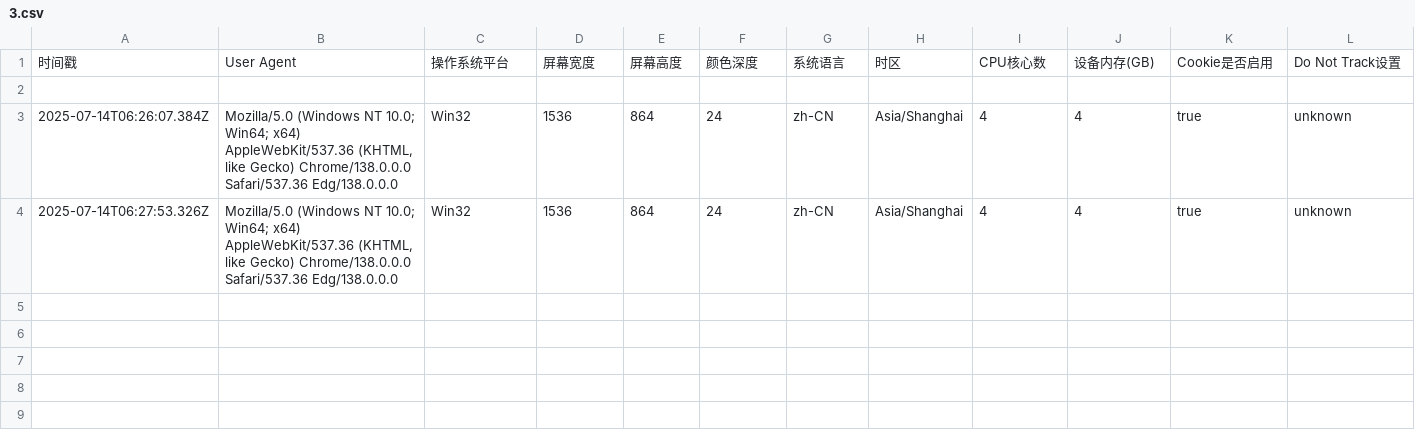
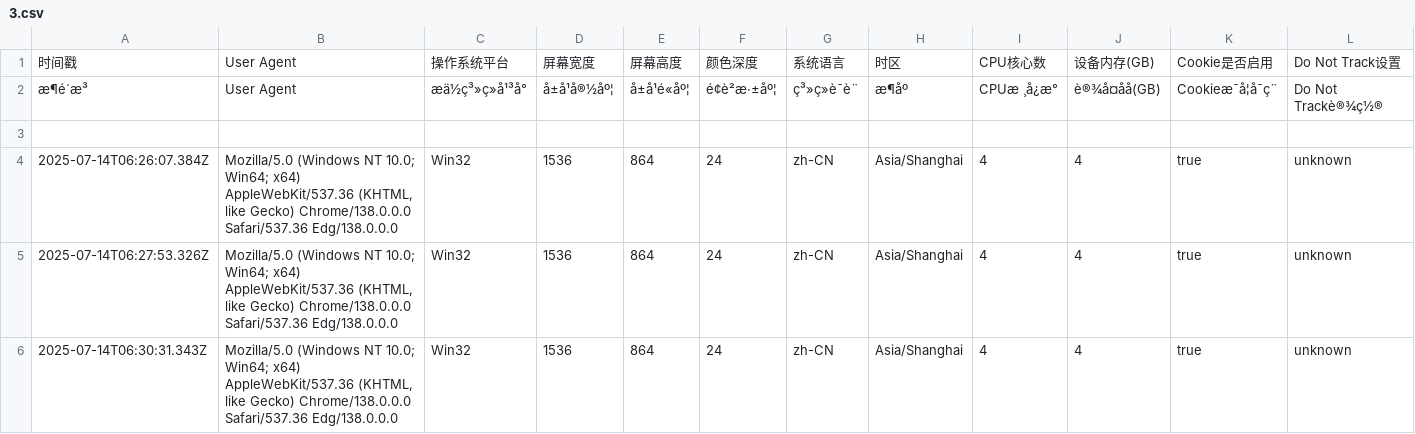
Before and after one commit to Joey862/Joey.github.io, a CSV file: 3.csv, drawn as a sheet; only a part is shown; rows hold the shown columns only; the diff names each change by its address in the sheet, - before the commit and + after, or states it on an @@ line.

Commit message:
新增设备信息记录: 2025-07-14T06:30:31.343Z

```diff
--- a/3.csv
+++ b/3.csv
+row 2: æ¶é´æ³ | User Agent | æä½ç³»ç»å¹³å° | å±å¹å®½åº¦ | å±å¹é«åº¦ | é¢è²æ·±åº¦ | ç³»ç»è¯è¨ | æ¶åº | CPUæ ¸å¿æ° | è®¾å¤åå(GB) | Cookieæ¯å¦å¯ç¨ | Do Not Trackè®¾ç½®
+row 6: 2025-07-14T06:30:31.343Z | Mozilla/5.0 (Windows NT 10.0; Win64; x64) AppleWebKit/537.36 (KHTML, like Gecko) Chrome/138.0.0.0 Safari/537.36 Edg/138.0.0.0 | Win32 | 1536 | 864 | 24 | zh-CN | Asia/Shanghai | 4 | 4 | true | unknown
```
